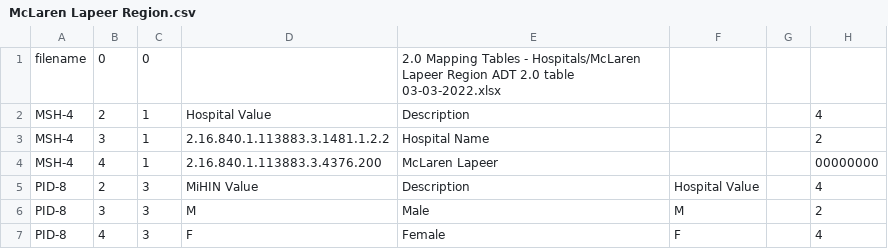
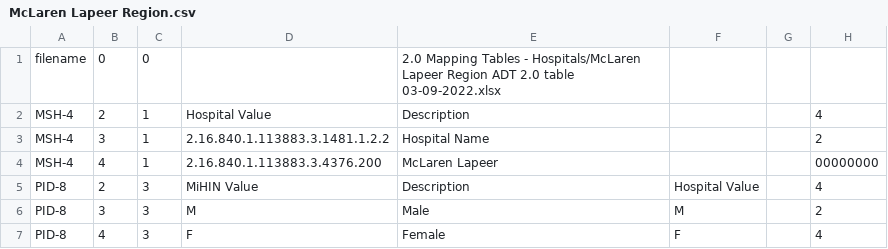
Before and after one commit to informationsoftworks/mihin, a CSV file: mapping_tables/src/McLaren Lapeer Region.csv, drawn as a sheet; only a part is shown.

```diff
--- a/mapping_tables/src/McLaren Lapeer Region.csv
+++ b/mapping_tables/src/McLaren Lapeer Region.csv
@@ -1,2 +1,2 @@
-filename	0	0		2.0 Mapping Tables - Hospitals/McLaren Lapeer Region ADT 2.0 table 03-03-2022.xlsx			
+filename	0	0		2.0 Mapping Tables - Hospitals/McLaren Lapeer Region ADT 2.0 table 03-09-2022.xlsx			
 MSH-4	2	1	Hospital Value	Description			4
```
Also changed, not shown: mapping_tables/target/facility.csv, 5 other files.
